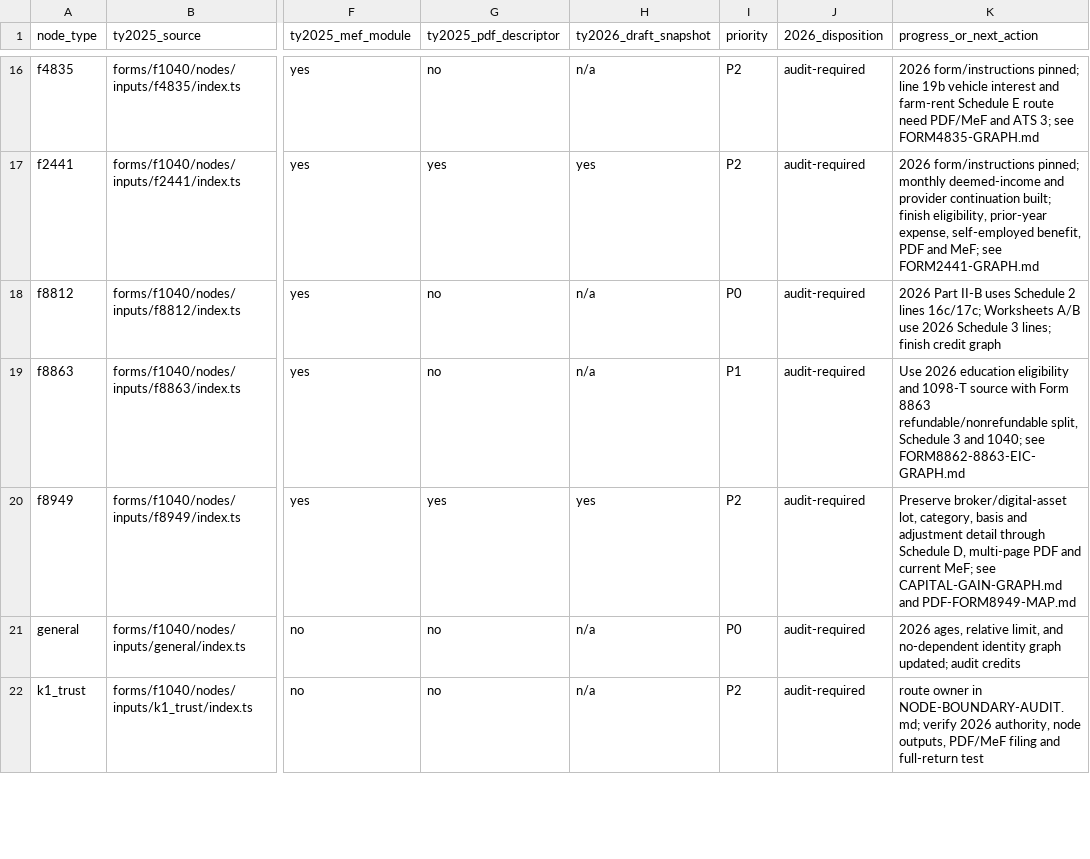
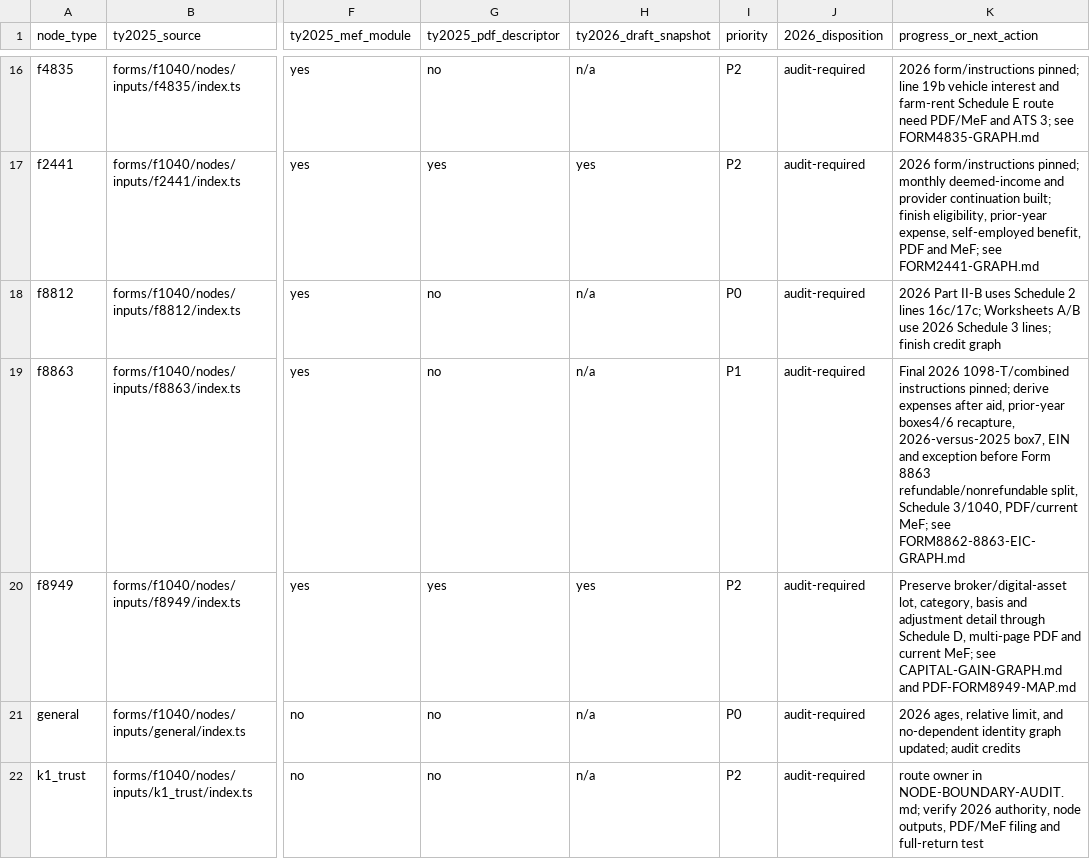
Before and after one commit to filedcom/opentax, a CSV file: docs/ty2026/node-coverage.csv, drawn as a sheet; only a part is shown, gaps mark what is left out; the diff names each change by its address in the sheet, - before the commit and + after, or states it on an @@ line.

```diff
--- a/docs/ty2026/node-coverage.csv
+++ b/docs/ty2026/node-coverage.csv
-K19 (progress_or_next_action): Use 2026 education eligibility and 1098-T source with Form 8863 refundable/nonrefundable split, Schedule 3 and 1040; see FORM8862-8863-EIC-GRAPH.md
+K19 (progress_or_next_action): Final 2026 1098-T/combined instructions pinned; derive expenses after aid, prior-year boxes4/6 recapture, 2026-versus-2025 box7, EIN and exception before Form 8863 refundable/nonrefundable split, Schedule 3/1040, PDF/current MeF; see FORM8862-8863-EIC-GRAPH.md
```
Also changed, not shown: docs/ty2026/instruction-coverage.csv, 7 other files.
